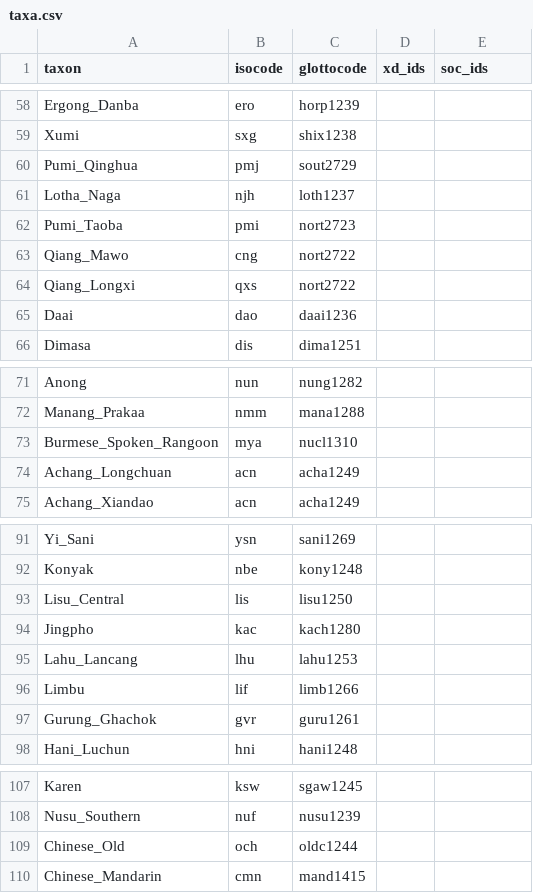
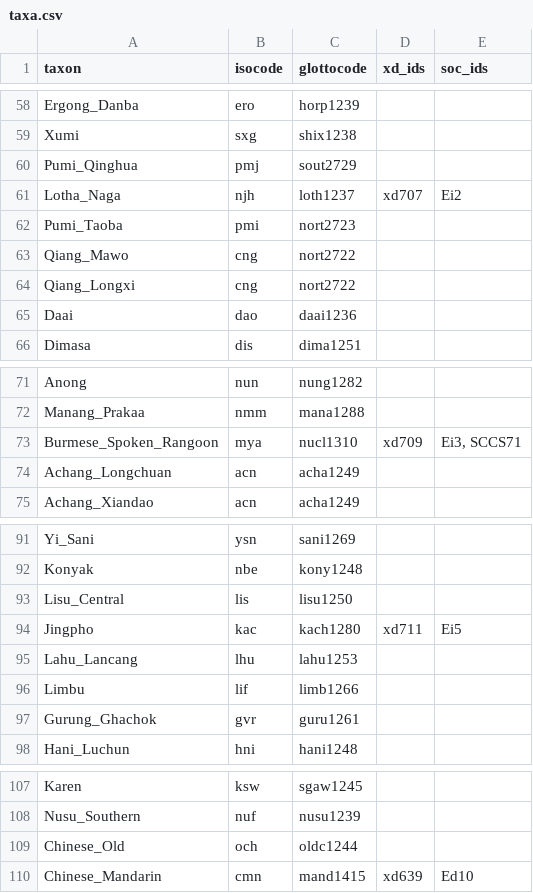
Before and after one commit to D-PLACE/dplace-data, a CSV file: phylogenies/zhang_et_al2019/taxa.csv, drawn as a sheet; only a part is shown, gaps mark what is left out; the diff covers the shown part only.

```diff
--- a/phylogenies/zhang_et_al2019/taxa.csv
+++ b/phylogenies/zhang_et_al2019/taxa.csv
@@ -61 +61 @@ Pumi_Qinghua,pmj,sout2729
-Lotha_Naga,njh,loth1237
+Lotha_Naga,njh,loth1237,xd707,Ei2
@@ -64 +64 @@ Qiang_Mawo,cng,nort2722
-Qiang_Longxi,qxs,nort2722
+Qiang_Longxi,cng,nort2722,,
@@ -73 +73 @@ Manang_Prakaa,nmm,mana1288
-Burmese_Spoken_Rangoon,mya,nucl1310
+Burmese_Spoken_Rangoon,mya,nucl1310,xd709,"Ei3, SCCS71"
@@ -94 +94 @@ Lisu_Central,lis,lisu1250
-Jingpho,kac,kach1280
+Jingpho,kac,kach1280,xd711,Ei5
@@ -110 +110 @@ Chinese_Old,och,oldc1244
-Chinese_Mandarin,cmn,mand1415
+Chinese_Mandarin,cmn,mand1415,xd639,Ed10
```
Also changed, not shown: 17 edited cells elsewhere in this file.
